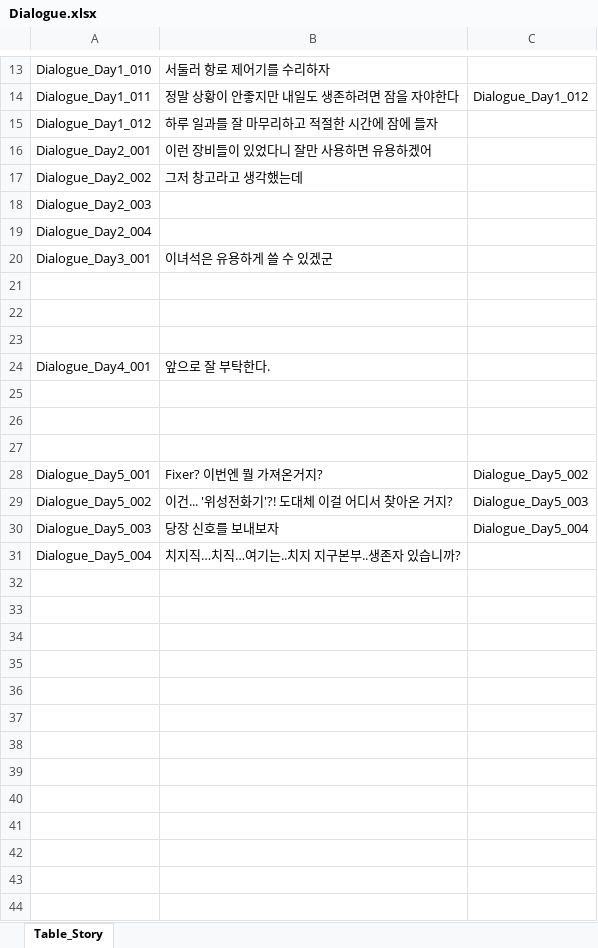
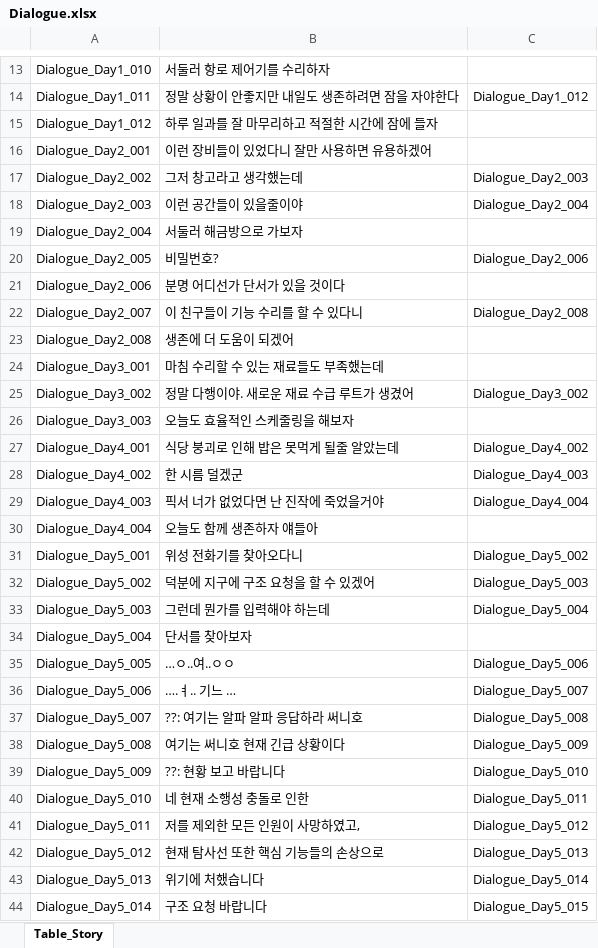
Before and after one commit to SonghaCH/SunnyHoGaming, an Excel workbook: JsonConverter/ExcelFiles/Dialogue.xlsx, sheet Table_Story, drawn as a sheet; only a part is shown, gaps mark what is left out; values as stored, in another font and other column widths than the file's, no borders; removed rows and columns are numbered as before the commit, all else as after; the diff covers the shown part only; the diff names each change by its address in the sheet, - before the commit and + after, or states it on an @@ line.

Commit message:
[차송하][Data] 다이얼로그 데이터 작성

```diff
--- a/JsonConverter/ExcelFiles/Dialogue.xlsx (sheet Table_Story)
+++ b/JsonConverter/ExcelFiles/Dialogue.xlsx (sheet Table_Story)
-C17: (empty)
+C17: Dialogue_Day2_003
-B18: (empty)
+B18: 이런 공간들이 있을줄이야
-C18: (empty)
+C18: Dialogue_Day2_004
-B19: (empty)
+B19: 서둘러 해금방으로 가보자
+row 20: Dialogue_Day2_005 | 비밀번호? | Dialogue_Day2_006
+row 21: Dialogue_Day2_006 | 분명 어디선가 단서가 있을 것이다
+row 22: Dialogue_Day2_007 | 이 친구들이 기능 수리를 할 수 있다니 | Dialogue_Day2_008
+row 23: Dialogue_Day2_008 | 생존에 더 도움이 되겠어
-B24: 이녀석은 유용하게 쓸 수 있겠군
+B24: 마침 수리할 수 있는 재료들도 부족했는데
-row 25: (empty)
+row 25: Dialogue_Day3_002 | 정말 다행이야. 새로운 재료 수급 루트가 생겼어 | Dialogue_Day3_002
-row 26: (empty)
+row 26: Dialogue_Day3_003 | 오늘도 효율적인 스케줄링을 해보자
-row 23: (empty)
-B27: 앞으로 잘 부탁한다.
+B27: 식당 붕괴로 인해 밥은 못먹게 될줄 알았는데
-C27: (empty)
+C27: Dialogue_Day4_002
-row 28: (empty)
+row 28: Dialogue_Day4_002 | 한 시름 덜겠군 | Dialogue_Day4_003
-row 29: (empty)
+row 29: Dialogue_Day4_003 | 픽서 너가 없었다면 난 진작에 죽었을거야 | Dialogue_Day4_004
-row 30: (empty)
+row 30: Dialogue_Day4_004 | 오늘도 함께 생존하자 얘들아
-B31: Fixer? 이번엔 뭘 가져온거지?
+B31: 위성 전화기를 찾아오다니
-B32: 이건... '위성전화기'?! 도대체 이걸 어디서 찾아온 거지?
+B32: 덕분에 지구에 구조 요청을 할 수 있겠어
-B33: 당장 신호를 보내보자
+B33: 그런데 뭔가를 입력해야 하는데
-B34: 치지직…치직…여기는..치지 지구본부..생존자 있습니까?
+B34: 단서를 찾아보자
+row 35: Dialogue_Day5_005 | …ㅇ..여..ㅇㅇ | Dialogue_Day5_006
+row 36: Dialogue_Day5_006 | ….ㅕ.. 기느 … | Dialogue_Day5_007
+row 37: Dialogue_Day5_007 | ??: 여기는 알파 알파 응답하라 써니호 | Dialogue_Day5_008
+row 38: Dialogue_Day5_008 | 여기는 써니호 현재 긴급 상황이다 | Dialogue_Day5_009
+row 39: Dialogue_Day5_009 | ??: 현황 보고 바랍니다 | Dialogue_Day5_010
+row 40: Dialogue_Day5_010 | 네 현재 소행성 충돌로 인한 | Dialogue_Day5_011
+row 41: Dialogue_Day5_011 | 저를 제외한 모든 인원이 사망하였고, | Dialogue_Day5_012
+row 42: Dialogue_Day5_012 | 현재 탐사선 또한 핵심 기능들의 손상으로 | Dialogue_Day5_013
+row 43: Dialogue_Day5_013 | 위기에 처했습니다 | Dialogue_Day5_014
+row 44: Dialogue_Day5_014 | 구조 요청 바랍니다 | Dialogue_Day5_015
```
Also changed, not shown: 14 added rows elsewhere in this sheet.
